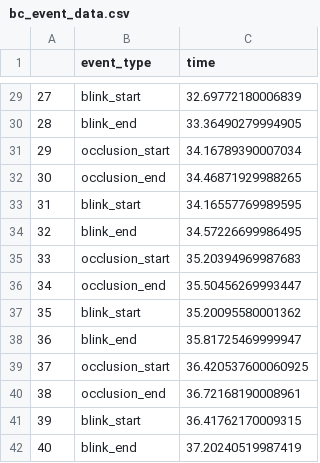
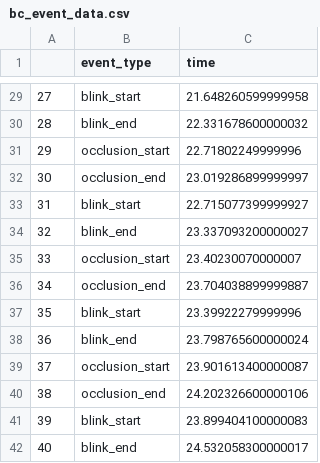
Before and after one commit to JGHartel/Rotating_blink_occlusion, a CSV file: data/44/bc_event_data.csv, drawn as a sheet; only a part is shown, gaps mark what is left out; the diff covers the shown part only.

```diff
--- a/data/44/bc_event_data.csv
+++ b/data/44/bc_event_data.csv
@@ -29,14 +29,14 @@
-27,blink_start,32.69772180006839
-28,blink_end,33.36490279994905
-29,occlusion_start,34.16789390007034
-30,occlusion_end,34.46871929988265
-31,blink_start,34.16557769989595
-32,blink_end,34.57226699986495
-33,occlusion_start,35.20394969987683
-34,occlusion_end,35.50456269993447
-35,blink_start,35.20095580001362
-36,blink_end,35.81725469999947
-37,occlusion_start,36.420537600060925
-38,occlusion_end,36.72168190008961
-39,blink_start,36.41762170009315
-40,blink_end,37.20240519987419
+27,blink_start,21.648260599999958
+28,blink_end,22.331678600000032
+29,occlusion_start,22.71802249999996
+30,occlusion_end,23.019286899999997
+31,blink_start,22.715077399999927
+32,blink_end,23.337093200000027
+33,occlusion_start,23.40230070000007
+34,occlusion_end,23.704038899999887
+35,blink_start,23.39922279999996
+36,blink_end,23.798765600000024
+37,occlusion_start,23.901613400000087
+38,occlusion_end,24.202326600000106
+39,blink_start,23.899404100000083
+40,blink_end,24.532058300000017
```
Also changed, not shown: 27 edited cells elsewhere in this file, data/44/bc_response_data.csv, data/44/rr_event_data.csv, 5 other files.
